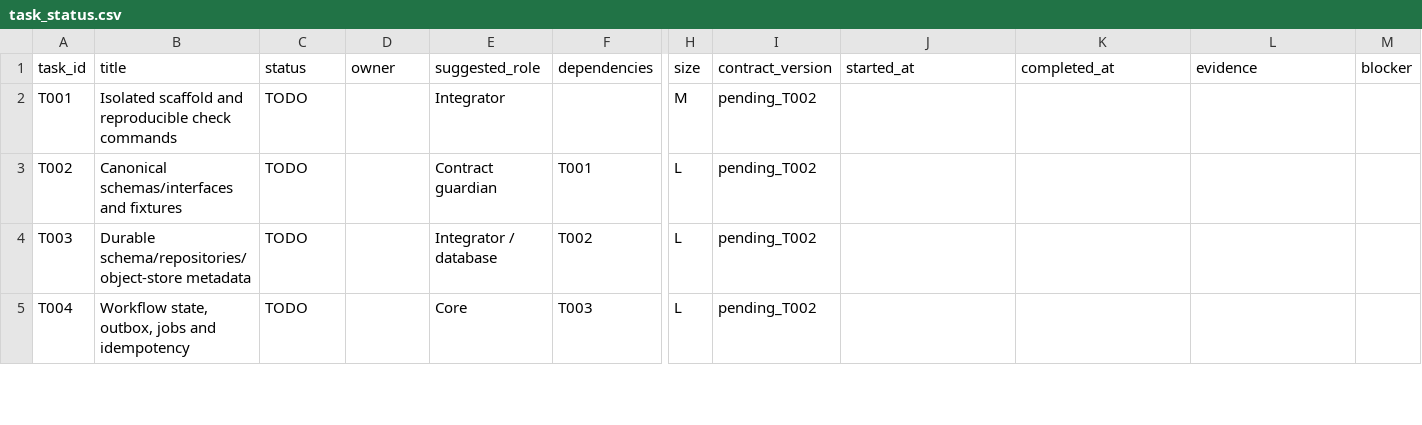
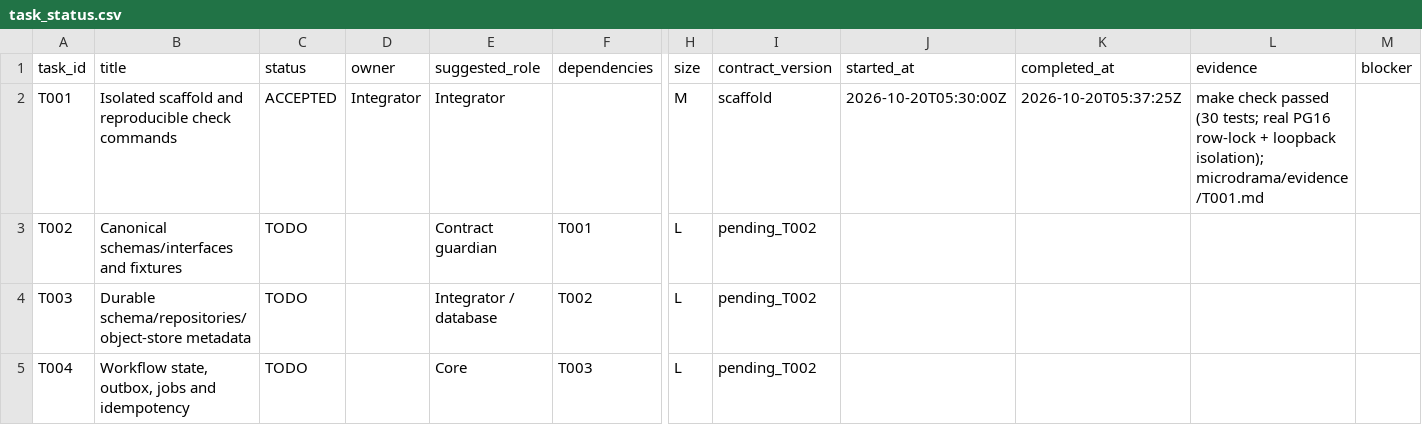
Before and after one commit to Clarenze-C/aivora-drama-box, a CSV file: docs/microdrama-system/task_status.csv, drawn as a sheet; only a part is shown, gaps mark what is left out; the diff names each change by its address in the sheet, - before the commit and + after, or states it on an @@ line.

```diff
--- a/docs/microdrama-system/task_status.csv
+++ b/docs/microdrama-system/task_status.csv
-C2 (status): TODO
+C2 (status): ACCEPTED
-D2 (owner): (empty)
+D2 (owner): Integrator
-I2 (contract_version): pending_T002
+I2 (contract_version): scaffold
-J2 (started_at): (empty)
+J2 (started_at): 2026-10-20T05:30:00Z
-K2 (completed_at): (empty)
+K2 (completed_at): 2026-10-20T05:37:25Z
-L2 (evidence): (empty)
+L2 (evidence): make check passed (30 tests; real PG16 row-lock + loopback isolation); microdrama/evidence/T001.md
```
Also changed, not shown: 40 other files.
